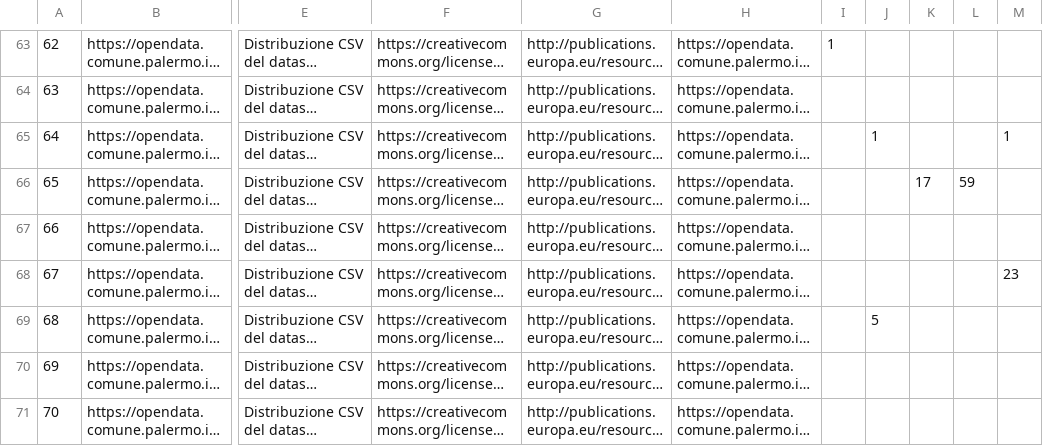
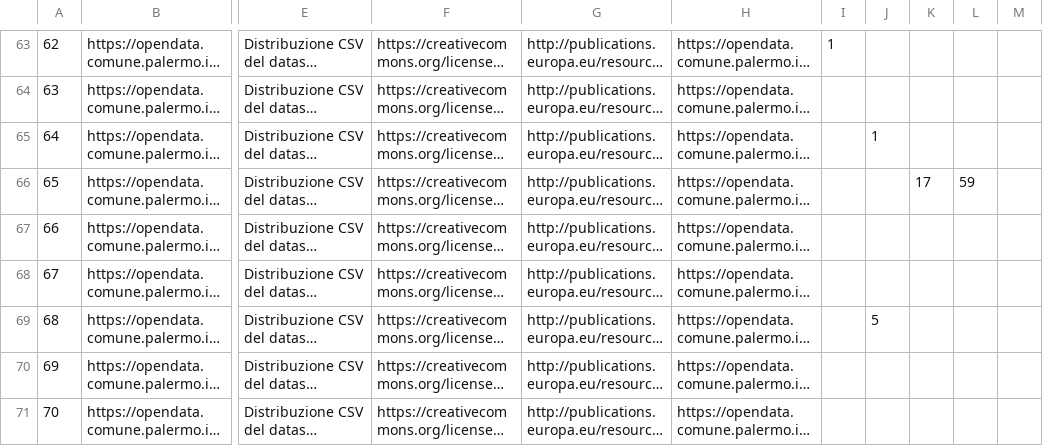
Before and after one commit to aborruso/checkCatalogue, a CSV file: output/openDataComunePalermo/processing/report/errorsReport.csv, drawn as a sheet; only a part is shown, gaps mark what is left out; long unchanged cells end in …; the diff covers the shown part only; the diff names each change by its address in the sheet, - before the commit and + after, or states it on an @@ line.

```diff
--- a/output/openDataComunePalermo/processing/report/errorsReport.csv
+++ b/output/openDataComunePalermo/processing/report/errorsReport.csv
-M65: 1
+M65: (empty)
-M68: 23
+M68: (empty)
```
Also changed, not shown: 19 edited cells elsewhere in this file, output/openDataComunePalermo/processing/errors.csv, output/openDataComunePalermo/processing/errors_wide.csv, 8 other files.
